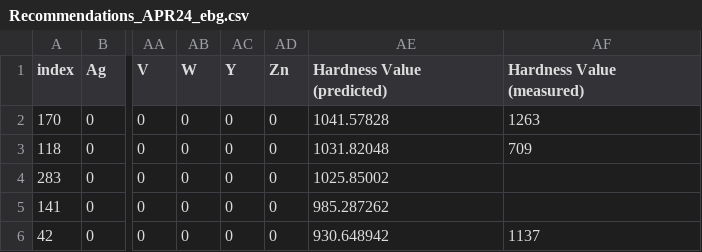
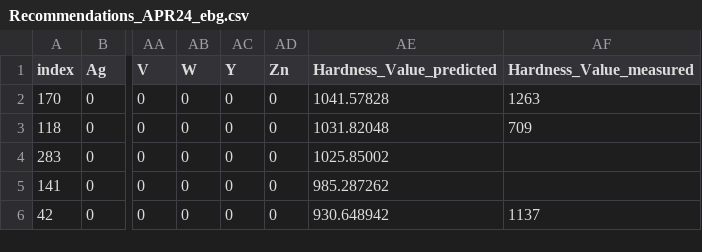
Before and after one commit to msharmap/MPEA_PAL2, a CSV file: dataset/third_pass/Recommendations_APR24_ebg.csv, drawn as a sheet; only a part is shown, gaps mark what is left out; the diff names each change by its address in the sheet, - before the commit and + after, or states it on an @@ line.

```diff
--- a/dataset/third_pass/Recommendations_APR24_ebg.csv
+++ b/dataset/third_pass/Recommendations_APR24_ebg.csv
-AE1: Hardness Value (predicted)
+AE1: Hardness_Value_predicted
-AF1: Hardness Value (measured)
+AF1: Hardness_Value_measured
```
Also changed, not shown: dataset/curated_MPEA_all629.csv, dataset/second_pass/Recommendations_Oct7_EBG.csv, 6 other files.
